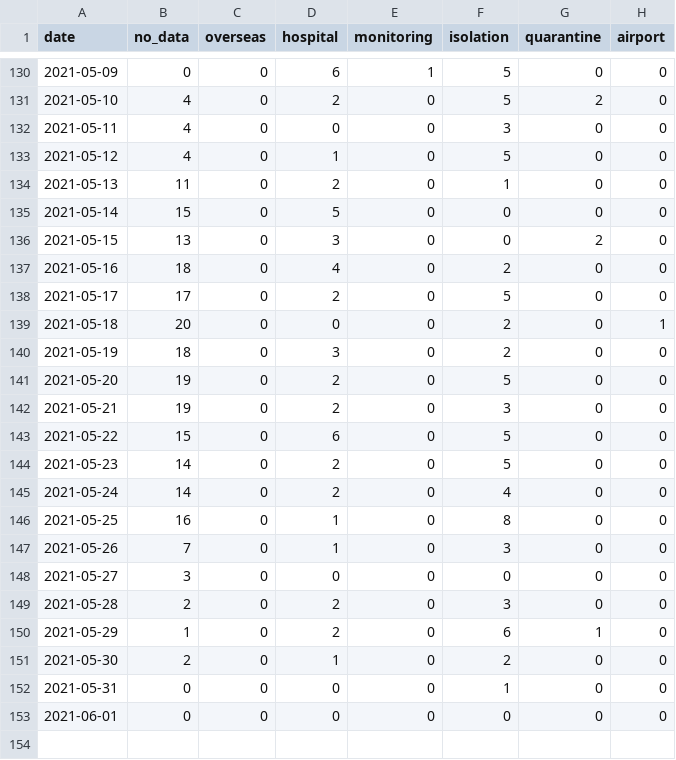
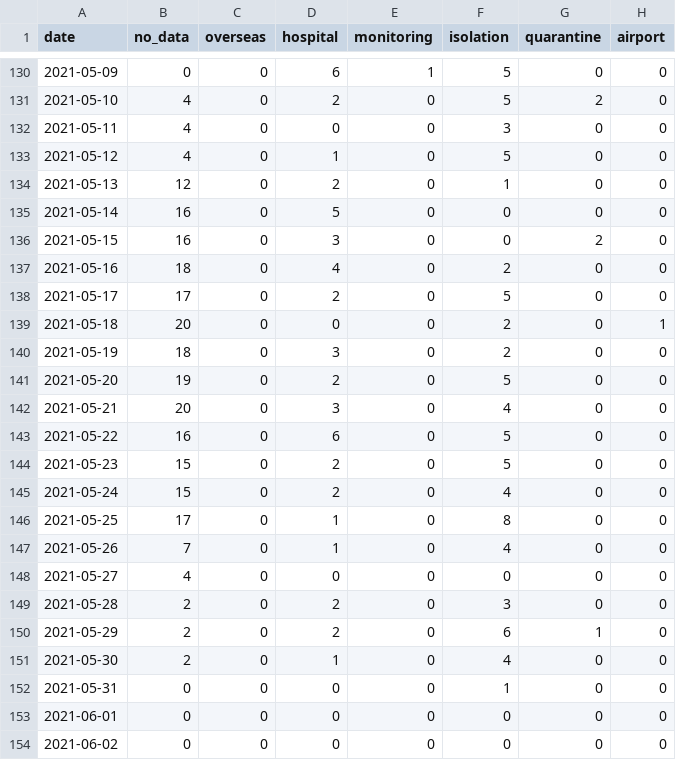
Before and after one commit to Linc-tw/COVID_breakdown, a CSV file: processed_data/2021/case_by_detection_by_onset_day.csv, drawn as a sheet; only a part is shown, gaps mark what is left out.

```diff
--- a/processed_data/2021/case_by_detection_by_onset_day.csv
+++ b/processed_data/2021/case_by_detection_by_onset_day.csv
@@ -133,5 +133,5 @@ date,no_data,overseas,hospital,monitoring,isolation,quarantine,airport
 2021-05-12,4,0,1,0,5,0,0
-2021-05-13,11,0,2,0,1,0,0
-2021-05-14,15,0,5,0,0,0,0
-2021-05-15,13,0,3,0,0,2,0
+2021-05-13,12,0,2,0,1,0,0
+2021-05-14,16,0,5,0,0,0,0
+2021-05-15,16,0,3,0,0,2,0
 2021-05-16,18,0,4,0,2,0,0
@@ -141,13 +141,14 @@ date,no_data,overseas,hospital,monitoring,isolation,quarantine,airport
 2021-05-20,19,0,2,0,5,0,0
-2021-05-21,19,0,2,0,3,0,0
-2021-05-22,15,0,6,0,5,0,0
-2021-05-23,14,0,2,0,5,0,0
-2021-05-24,14,0,2,0,4,0,0
-2021-05-25,16,0,1,0,8,0,0
-2021-05-26,7,0,1,0,3,0,0
-2021-05-27,3,0,0,0,0,0,0
+2021-05-21,20,0,3,0,4,0,0
+2021-05-22,16,0,6,0,5,0,0
+2021-05-23,15,0,2,0,5,0,0
+2021-05-24,15,0,2,0,4,0,0
+2021-05-25,17,0,1,0,8,0,0
+2021-05-26,7,0,1,0,4,0,0
+2021-05-27,4,0,0,0,0,0,0
 2021-05-28,2,0,2,0,3,0,0
-2021-05-29,1,0,2,0,6,1,0
-2021-05-30,2,0,1,0,2,0,0
+2021-05-29,2,0,2,0,6,1,0
+2021-05-30,2,0,1,0,4,0,0
 2021-05-31,0,0,0,0,1,0,0
 2021-06-01,0,0,0,0,0,0,0
+2021-06-02,0,0,0,0,0,0,0
```
Also changed, not shown: processed_data/2021/case_by_detection_by_report_day.csv, processed_data/2021/various_rates.csv, 35 other files.
